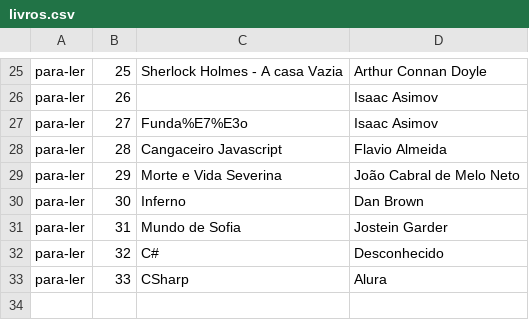
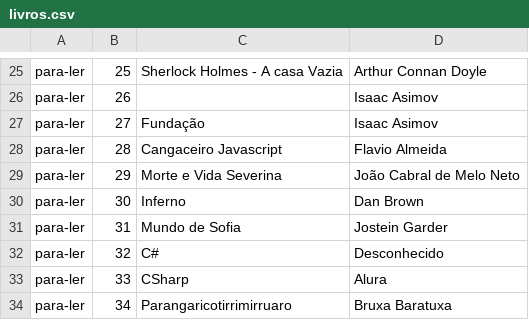
Before and after one commit to sthevanbello/Asp.NET_MVC_00, a CSV file: Alura.ListaLeitura.App/Repositorio/livros.csv, drawn as a sheet; only a part is shown, gaps mark what is left out.

Commit message:
Class LivrosController modified to use Razor Pages

```diff
--- a/Alura.ListaLeitura.App/Repositorio/livros.csv
+++ b/Alura.ListaLeitura.App/Repositorio/livros.csv
@@ -26,3 +26,3 @@ para-ler;25;Sherlock Holmes - A casa Vazia;Arthur Connan Doyle
 para-ler;26;;Isaac Asimov
-para-ler;27;Funda%E7%E3o;Isaac Asimov
+para-ler;27;Fundação;Isaac Asimov
 para-ler;28;Cangaceiro Javascript;Flavio Almeida
@@ -33 +33,2 @@ para-ler;32;C#;Desconhecido
 para-ler;33;CSharp;Alura
+para-ler;34;Parangaricotirrimirruaro;Bruxa Baratuxa
```
Also changed, not shown: 5 other files.
